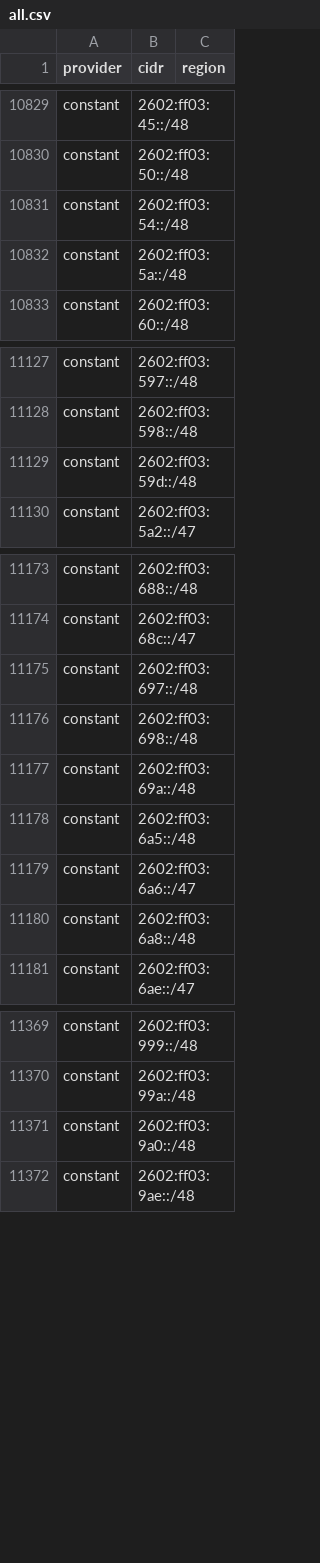
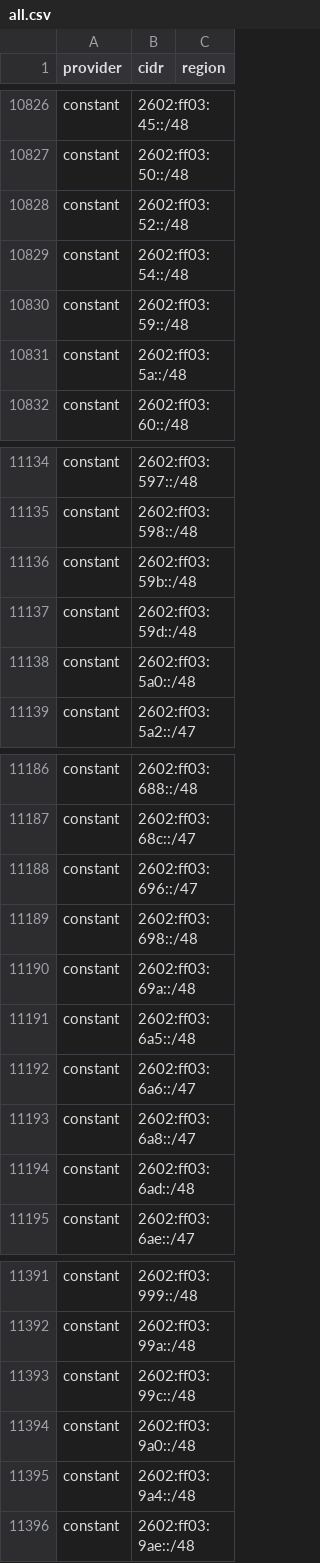
Before and after one commit to 123jjck/cdn-ip-ranges, a CSV file: all/all.csv, drawn as a sheet; only a part is shown, gaps mark what is left out; the diff covers the shown part only.

```diff
--- a/all/all.csv
+++ b/all/all.csv
@@ -10830,3 +10827,5 @@ constant,2602:ff03:45::/48,
 constant,2602:ff03:50::/48,
+constant,2602:ff03:52::/48,
 constant,2602:ff03:54::/48,
+constant,2602:ff03:59::/48,
 constant,2602:ff03:5a::/48,
@@ -11128,3 +11135,5 @@ constant,2602:ff03:597::/48,
 constant,2602:ff03:598::/48,
+constant,2602:ff03:59b::/48,
 constant,2602:ff03:59d::/48,
+constant,2602:ff03:5a0::/48,
 constant,2602:ff03:5a2::/47,
@@ -11174,3 +11187,3 @@ constant,2602:ff03:688::/48,
 constant,2602:ff03:68c::/47,
-constant,2602:ff03:697::/48,
+constant,2602:ff03:696::/47,
 constant,2602:ff03:698::/48,
@@ -11179,3 +11192,4 @@ constant,2602:ff03:6a5::/48,
 constant,2602:ff03:6a6::/47,
-constant,2602:ff03:6a8::/48,
+constant,2602:ff03:6a8::/47,
+constant,2602:ff03:6ad::/48,
 constant,2602:ff03:6ae::/47,
@@ -11370,3 +11392,5 @@ constant,2602:ff03:999::/48,
 constant,2602:ff03:99a::/48,
+constant,2602:ff03:99c::/48,
 constant,2602:ff03:9a0::/48,
+constant,2602:ff03:9a4::/48,
 constant,2602:ff03:9ae::/48,
```
Also changed, not shown: 45 added rows, 7 removed rows and 12 edited cells elsewhere in this file, 38 other files.
